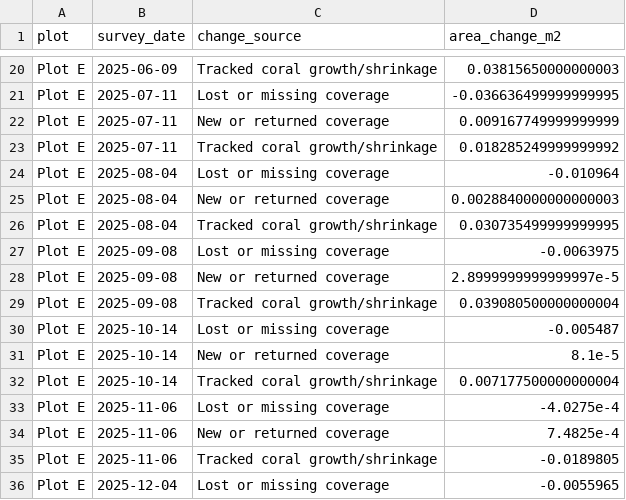
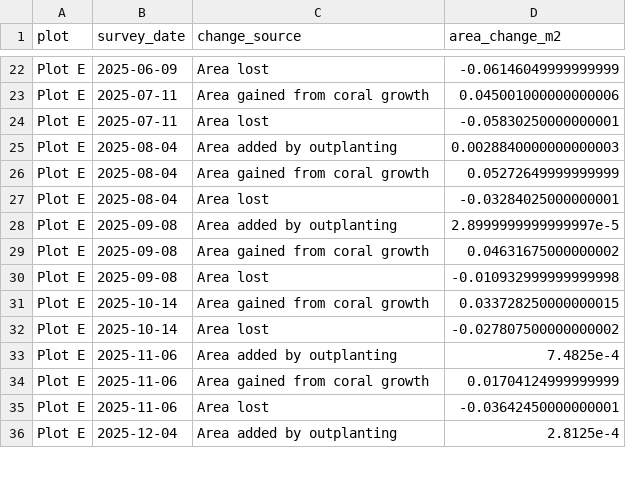
Before and after one commit to CWORI/DPNR_Survivorship, a CSV file: outputs/Tables/outplant_cover_change_source_summary.csv, drawn as a sheet; only a part is shown, gaps mark what is left out; removed rows and columns are numbered as before the commit, all else as after; the diff covers the shown part only; the diff names each change by its address in the sheet, - before the commit and + after, or states it on an @@ line.

Commit message:
Clarify outplant cycle area sources

```diff
--- a/outputs/Tables/outplant_cover_change_source_summary.csv
+++ b/outputs/Tables/outplant_cover_change_source_summary.csv
-C22 (change_source): Tracked coral growth/shrinkage
+C22 (change_source): Area lost
-D22 (area_change_m2): 0.03815650000000003
+D22 (area_change_m2): -0.06146049999999999
-C23 (change_source): Lost or missing coverage
+C23 (change_source): Area gained from coral growth
-D23 (area_change_m2): -0.036636499999999995
+D23 (area_change_m2): 0.045001000000000006
-row 22: Plot E | 2025-07-11 | New or returned coverage | 0.009167749999999999
-C24 (change_source): Tracked coral growth/shrinkage
+C24 (change_source): Area lost
-D24 (area_change_m2): 0.018285249999999992
+D24 (area_change_m2): -0.05830250000000001
-row 24: Plot E | 2025-08-04 | Lost or missing coverage | -0.010964
-C25 (change_source): New or returned coverage
+C25 (change_source): Area added by outplanting
-C26 (change_source): Tracked coral growth/shrinkage
+C26 (change_source): Area gained from coral growth
-D26 (area_change_m2): 0.030735499999999995
+D26 (area_change_m2): 0.05272649999999999
-B27 (survey_date): 2025-09-08
+B27 (survey_date): 2025-08-04
-C27 (change_source): Lost or missing coverage
+C27 (change_source): Area lost
-D27 (area_change_m2): -0.0063975
+D27 (area_change_m2): -0.03284025000000001
-C28 (change_source): New or returned coverage
+C28 (change_source): Area added by outplanting
-C29 (change_source): Tracked coral growth/shrinkage
+C29 (change_source): Area gained from coral growth
-D29 (area_change_m2): 0.039080500000000004
+D29 (area_change_m2): 0.04631675000000002
-B30 (survey_date): 2025-10-14
+B30 (survey_date): 2025-09-08
-C30 (change_source): Lost or missing coverage
+C30 (change_source): Area lost
-D30 (area_change_m2): -0.005487
+D30 (area_change_m2): -0.010932999999999998
-C31 (change_source): New or returned coverage
+C31 (change_source): Area gained from coral growth
-D31 (area_change_m2): 8.1e-5
+D31 (area_change_m2): 0.033728250000000015
-C32 (change_source): Tracked coral growth/shrinkage
+C32 (change_source): Area lost
-D32 (area_change_m2): 0.007177500000000004
+D32 (area_change_m2): -0.027807500000000002
-row 33: Plot E | 2025-11-06 | Lost or missing coverage | -4.0275e-4
-C33 (change_source): New or returned coverage
+C33 (change_source): Area added by outplanting
-C34 (change_source): Tracked coral growth/shrinkage
+C34 (change_source): Area gained from coral growth
-D34 (area_change_m2): -0.0189805
+D34 (area_change_m2): 0.01704124999999999
+row 35: Plot E | 2025-11-06 | Area lost | -0.03642450000000001
-C36 (change_source): Lost or missing coverage
+C36 (change_source): Area added by outplanting
-D36 (area_change_m2): -0.0055965
+D36 (area_change_m2): 2.8125e-4
```
Also changed, not shown: 5 added rows, 3 removed rows and 74 edited cells elsewhere in this file, 15 other files.
